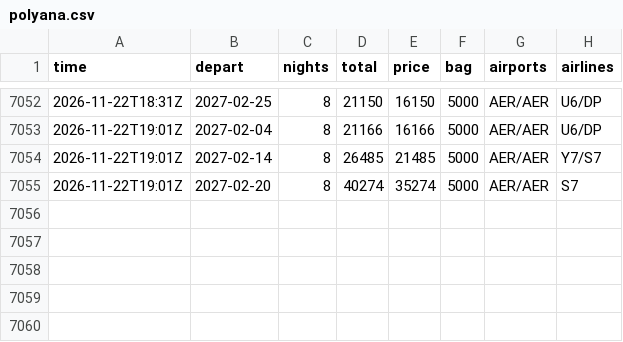
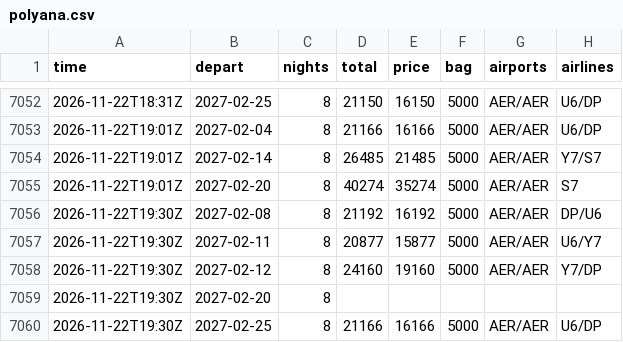
Before and after one commit to JohnLennon000/ski-tickets, a CSV file: docs/data/trips/polyana.csv, drawn as a sheet; only a part is shown, gaps mark what is left out.

```diff
--- a/docs/data/trips/polyana.csv
+++ b/docs/data/trips/polyana.csv
@@ -7055 +7055,6 @@ time,depart,nights,total,price,bag,airports,airlines
 2026-11-22T19:01Z,2027-02-20,8,40274,35274,5000,AER/AER,S7
+2026-11-22T19:30Z,2027-02-08,8,21192,16192,5000,AER/AER,DP/U6
+2026-11-22T19:30Z,2027-02-11,8,20877,15877,5000,AER/AER,U6/Y7
+2026-11-22T19:30Z,2027-02-12,8,24160,19160,5000,AER/AER,Y7/DP
+2026-11-22T19:30Z,2027-02-20,8,,,,,
+2026-11-22T19:30Z,2027-02-25,8,21166,16166,5000,AER/AER,U6/DP
```
Also changed, not shown: docs/data/best.csv, docs/data/trips/gorny.csv, 5 other files.
